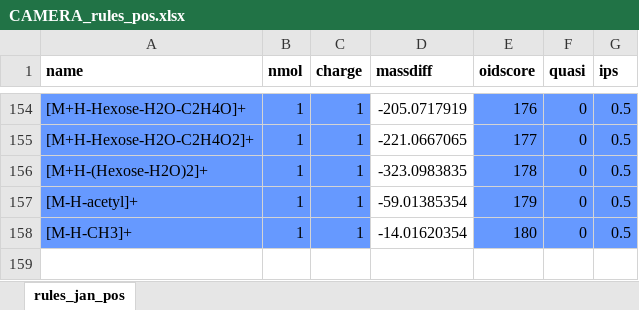
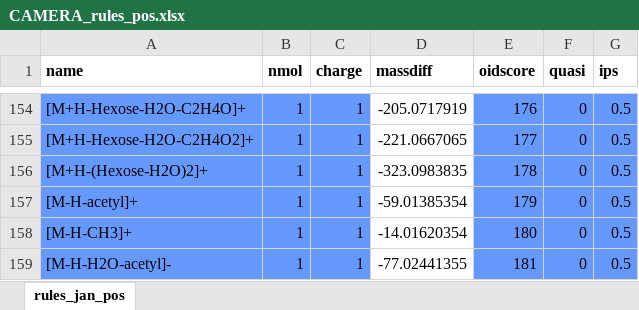
Before and after one commit to stanstrup/commonMZ, an Excel workbook: inst/extdata/CAMERA_rules_pos.xlsx, sheet rules_jan_pos, drawn as a sheet; only a part is shown, gaps mark what is left out; values as stored, in another font and other column widths than the file's, no borders; the diff names each change by its address in the sheet, - before the commit and + after, or states it on an @@ line.

```diff
--- a/inst/extdata/CAMERA_rules_pos.xlsx (sheet rules_jan_pos)
+++ b/inst/extdata/CAMERA_rules_pos.xlsx (sheet rules_jan_pos)
+row 159: [M-H-H2O-acetyl]- | 1 | 1 | -77.02441355 | 181 | 0 | 0.5
```
Also changed, not shown: inst/extdata/CAMERA_rules_neg.xlsx.
